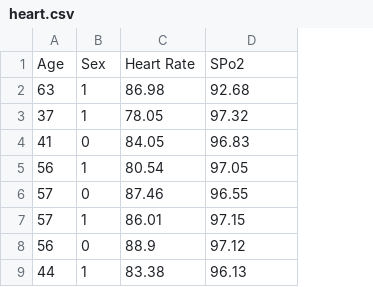
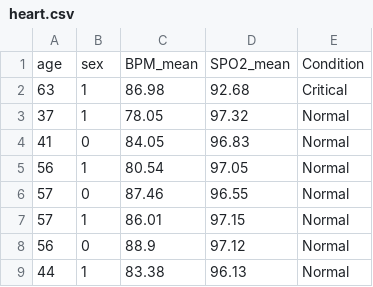
Before and after one commit to Aditya1262/healthhprediction, a CSV file: media/heart.csv, drawn as a sheet; only a part is shown; removed rows and columns are numbered as before the commit, all else as after; the diff names each change by its address in the sheet, - before the commit and + after, or states it on an @@ line.

```diff
--- a/media/heart.csv
+++ b/media/heart.csv
+column E, rows 2-9: Critical | Normal | Normal | Normal | Normal | Normal | Normal | Normal
-row 1: Age | Sex | Heart Rate | SPo2
+row 1: age | sex | BPM_mean | SPO2_mean | Condition
```
Also changed, not shown: 1 other file.
